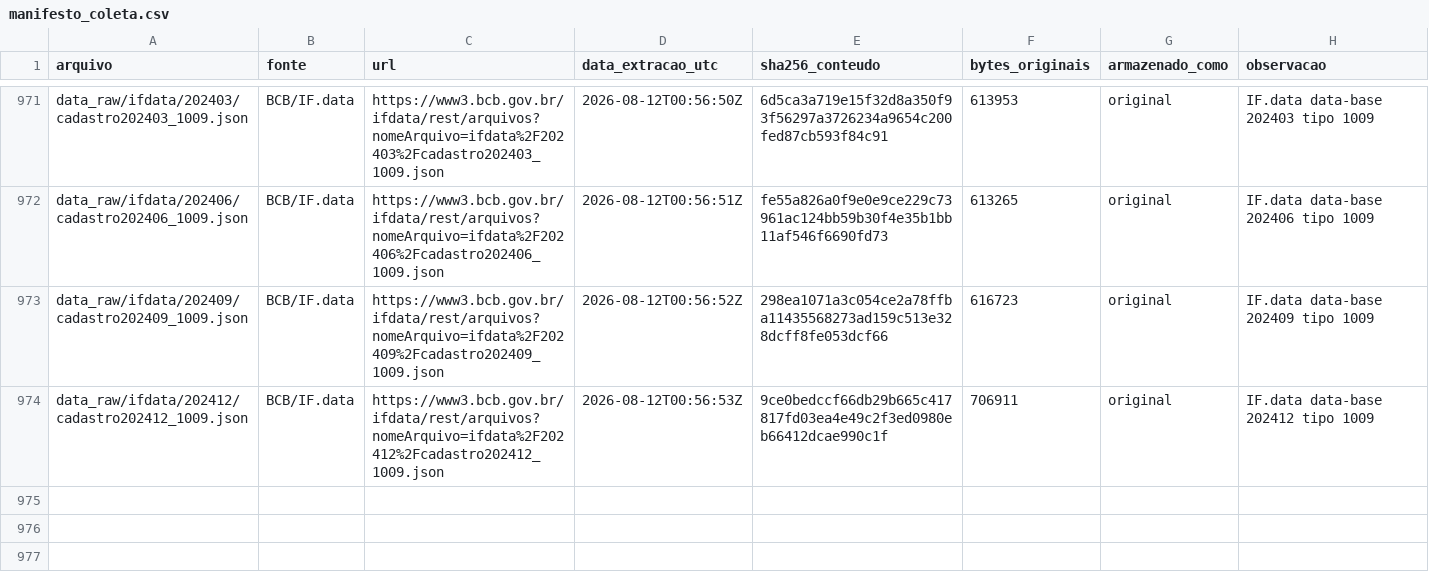
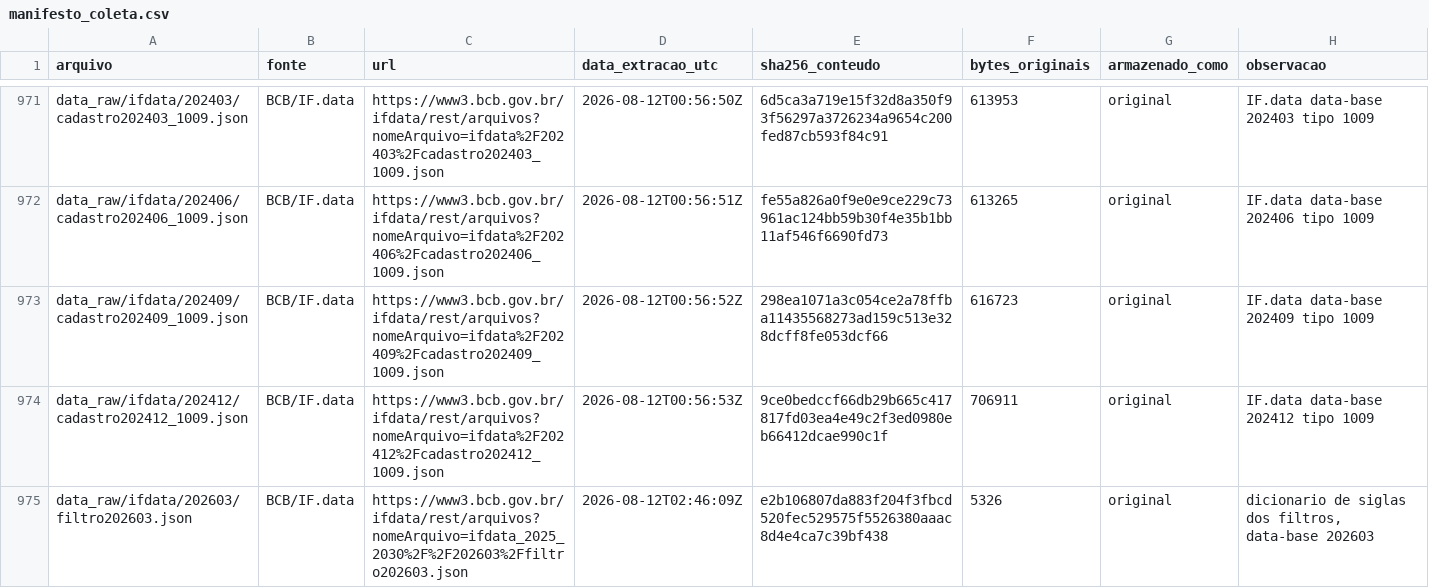
Before and after one commit to tomazleal14/painel-credito-bcb, a CSV file: data_raw/manifesto_coleta.csv, drawn as a sheet; only a part is shown, gaps mark what is left out; the diff names each change by its address in the sheet, - before the commit and + after, or states it on an @@ line.

Commit message:
Corrige ícones da interface e refaz a barra de filtros
Bug dos ícones
- o seletor [class*="st-"] do tema aplicava Inter também aos spans de ícone do
  Streamlit, que dependem da fonte Material Symbols para transformar o ligature
  no desenho; o resultado era o texto cru "keyboard_arrow_right" aparecendo em
  cada expander de "Referência", ao final de cada aba de pergunta
- a fonte passa a ser herdada da raiz e os elementos de ícone ficam protegidos

Barra de filtros
- multiselect com todas as opções pré-selecionadas virava uma parede de etiquetas
  empilhadas e cortadas numa barra de 300px; agora usa st.pills e st.segmented_control
- atalhos de recorte: Todas / Bancos / Cooperativas / Não bancárias
- seleção fina de TCB só aparece quando pedida, via toggle
- glossário das siglas num expander, com a descrição OFICIAL do BCB por código
  (src/coleta_glossario.py baixa o arquivo de filtros do próprio IF.data)
- para o segmento SR o BCB publica apenas o rótulo Segmento N; em vez de escrever
  os limiares da Res. 4.553 de memória, mostra-se o que é observável nos dados:
  número de instituições e faixa de carteira de cada segmento
- instituições sem segmento atribuído aparecem como n/c, não como etiqueta vazia
- caixa Recorte atual fecha o ciclo mostrando o efeito da seleção
- números no padrão pt-BR (R$ 7,76 tri)

```diff
--- a/data_raw/manifesto_coleta.csv
+++ b/data_raw/manifesto_coleta.csv
+row 975: data_raw/ifdata/202603/filtro202603.json | BCB/IF.data | https://www3.bcb.gov.br/ifdata/rest/arquivos?nomeArquivo=ifdata_2025_2030%2F%2F202603%2Ffiltro202603.json | 2026-08-12T02:46:09Z | e2b106807da883f204f3fbcd520fec529575f5526380aaac8d4e4ca7c39bf438 | 5326 | original | dicionario de siglas dos filtros, data-base 202603
```
Also changed, not shown: 5 other files.
